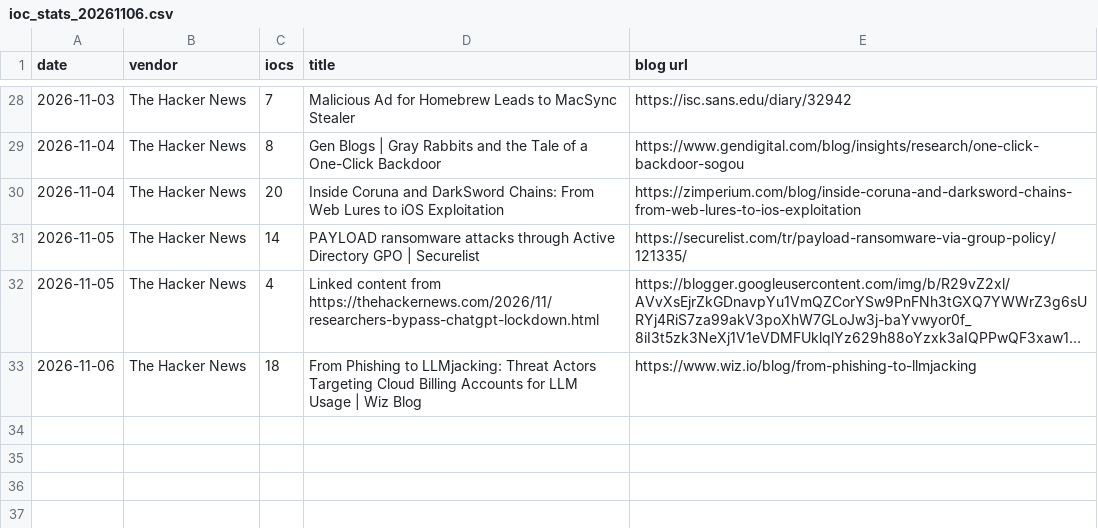
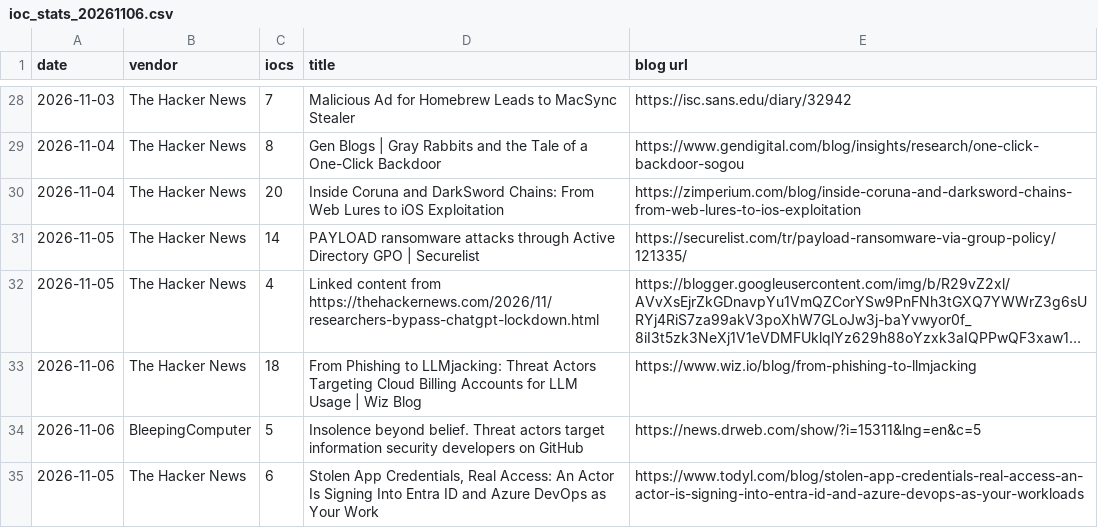
Before and after one commit to fukusuket/fukusuket.github.io, a CSV file: 2026/11/ioc_stats_20261106.csv, drawn as a sheet; only a part is shown, gaps mark what is left out; long unchanged cells end in ….

```diff
--- a/2026/11/ioc_stats_20261106.csv
+++ b/2026/11/ioc_stats_20261106.csv
@@ -33 +33,3 @@ date,vendor,iocs,title,blog url
 2026-11-06,The Hacker News,18,From Phishing to LLMjacking: Threat Actors Targeting Cloud Billing Accounts for LLM Usage | Wiz Blog,https://www.wiz.io/blog/from-phishing-to-llmjacking
+2026-11-06,BleepingComputer,5,Insolence beyond belief. Threat actors target information security developers on GitHub,https://news.drweb.com/show/?i=15311&lng=en&c=5
+2026-11-05,The Hacker News,6,"Stolen App Credentials, Real Access: An Actor Is Signing Into Entra ID and Azure DevOps as Your Work",https://www.todyl.com/blog/stolen-app-credentials-real-access-an-actor-is-signing-into-entra-id-and-azure-devops-as-your-workloads
```
Also changed, not shown: 1 other file.
